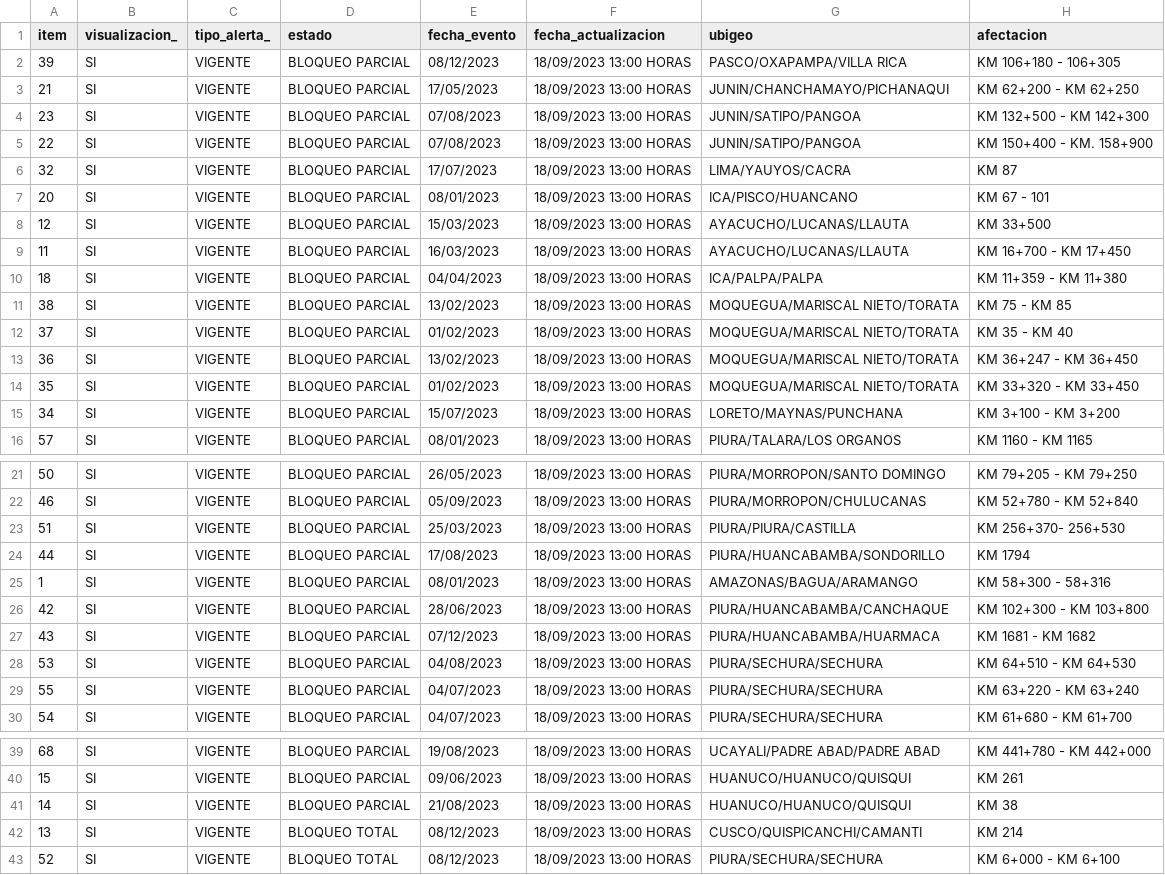
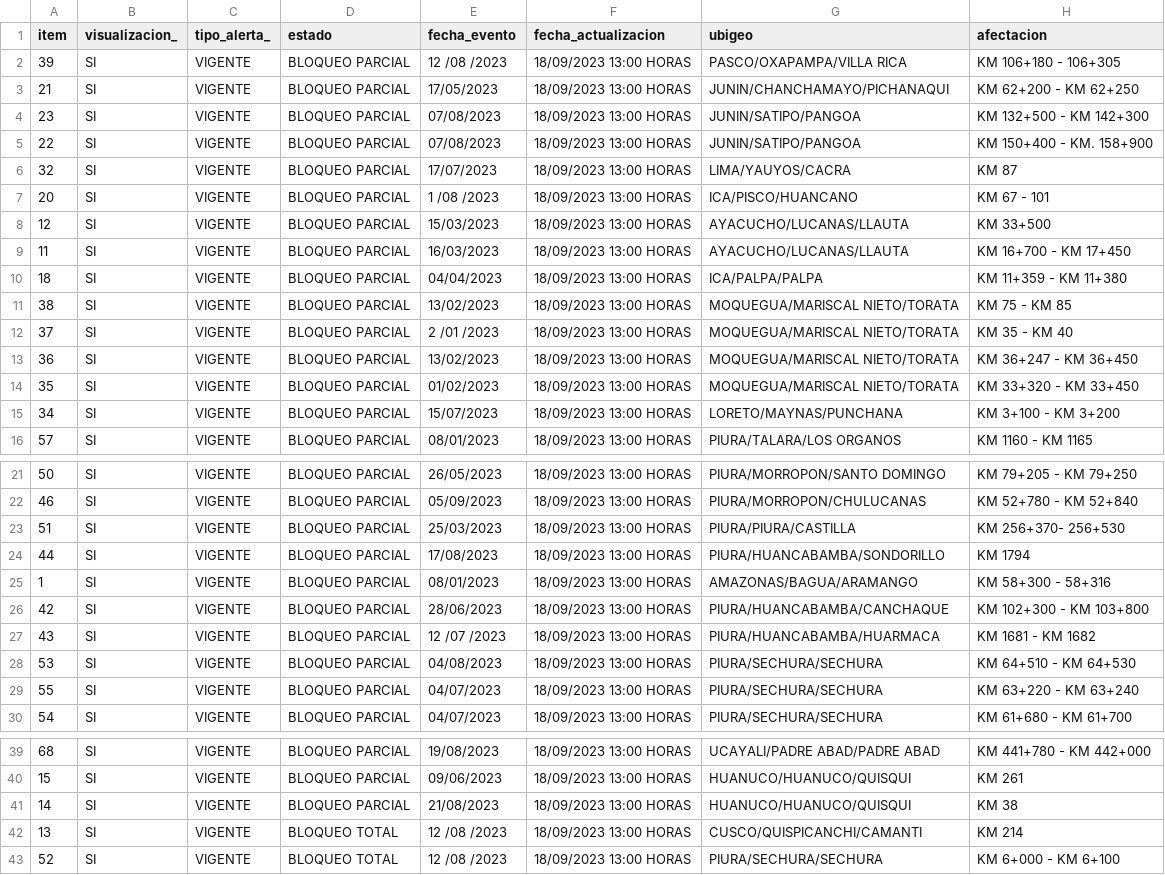
Before and after one commit to annaabsi/scraper-sutran, a CSV file: resultados_flourish/resultados_climatologico_flourish.csv, drawn as a sheet; only a part is shown, gaps mark what is left out; the diff names each change by its address in the sheet, - before the commit and + after, or states it on an @@ line.

```diff
--- a/resultados_flourish/resultados_climatologico_flourish.csv
+++ b/resultados_flourish/resultados_climatologico_flourish.csv
-E2 (fecha_evento): 08/12/2023
+E2 (fecha_evento): 12 /08 /2023
-E7 (fecha_evento): 08/01/2023
+E7 (fecha_evento): 1 /08 /2023
-E12 (fecha_evento): 01/02/2023
+E12 (fecha_evento): 2 /01 /2023
-E27 (fecha_evento): 07/12/2023
+E27 (fecha_evento): 12 /07 /2023
-E42:E43 (fecha_evento): 08/12/2023
+E42:E43 (fecha_evento): 12 /08 /2023
```
Also changed, not shown: 2 other files.
